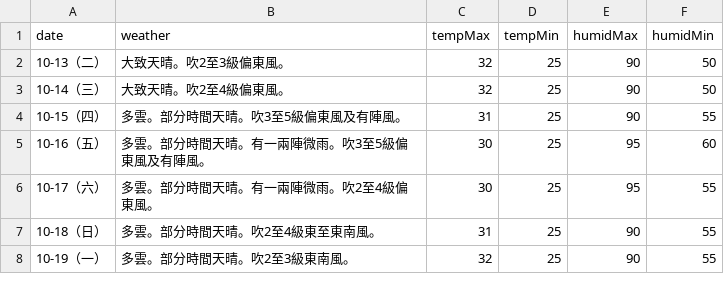
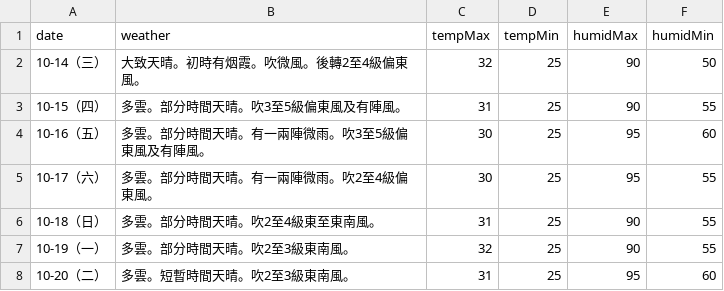
Before and after one commit to zax41006-bot/moweather2021, a CSV file: forecast.csv, drawn as a sheet.

Commit message:
Update forecast.csv

```diff
--- a/forecast.csv
+++ b/forecast.csv
@@ -1,4 +1,3 @@
 date,weather,tempMax,tempMin,humidMax,humidMin
-10-13（二）,大致天晴。吹2至3級偏東風。,32,25,90,50
-10-14（三）,大致天晴。吹2至4級偏東風。,32,25,90,50
+10-14（三）,大致天晴。初時有烟霞。吹微風。後轉2至4級偏東風。,32,25,90,50
 10-15（四）,多雲。部分時間天晴。吹3至5級偏東風及有陣風。,31,25,90,55
@@ -8 +7,2 @@ date,weather,tempMax,tempMin,humidMax,humidMin
 10-19（一）,多雲。部分時間天晴。吹2至3級東南風。,32,25,90,55
+10-20（二）,多雲。短暫時間天晴。吹2至3級東南風。,31,25,95,60
```
